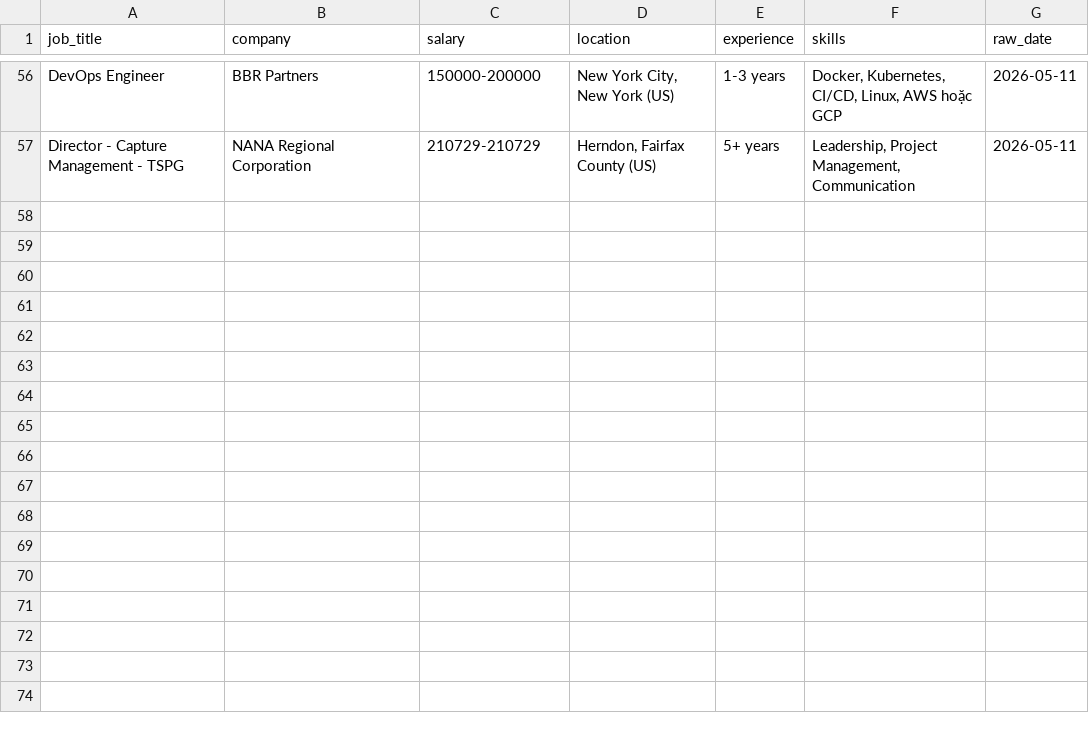
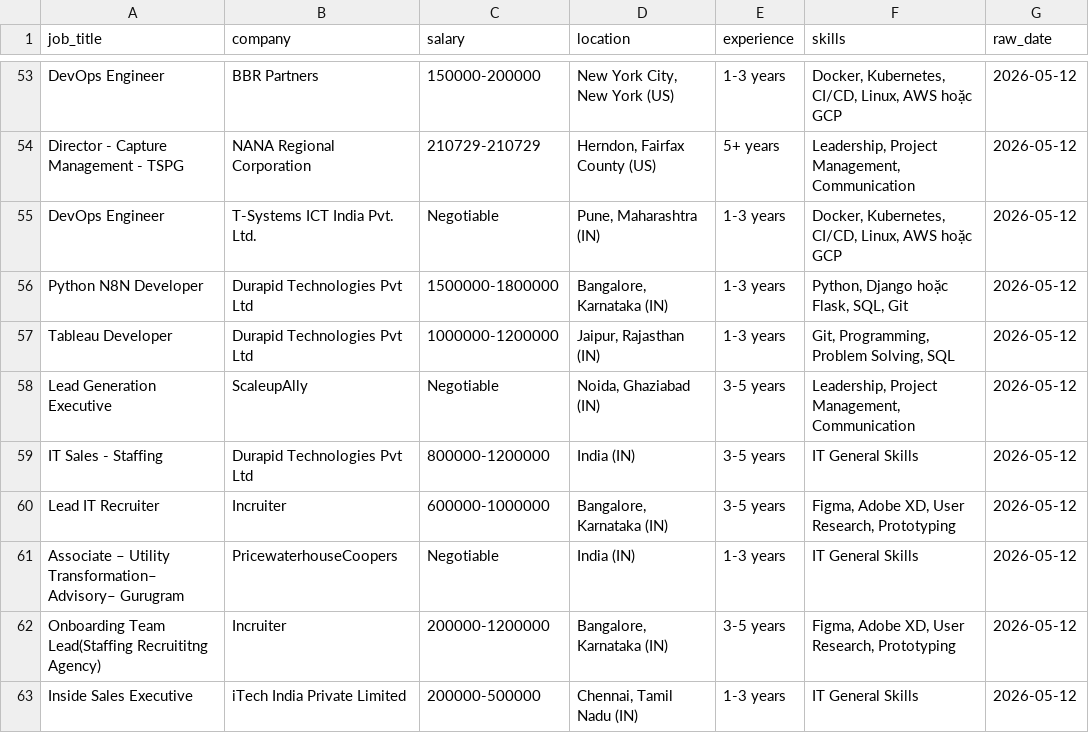
Before and after one commit to kots2915-crypto/IT-Career-Scraper, a CSV file: data/daily_job.csv, drawn as a sheet; only a part is shown, gaps mark what is left out; addresses are those after the commit; the diff covers the shown part only; the diff names each change by its address in the sheet, - before the commit and + after, or states it on an @@ line.

```diff
--- a/data/daily_job.csv
+++ b/data/daily_job.csv
-G53:G54 (raw_date): 2026-05-11
+G53:G54 (raw_date): 2026-05-12
+row 55: DevOps Engineer | T-Systems ICT India Pvt. Ltd. | Negotiable | Pune, Maharashtra (IN) | 1-3 years | Docker, Kubernetes, CI/CD, Linux, AWS hoặc GCP | 2026-05-12
+row 56: Python N8N Developer | Durapid Technologies Pvt Ltd | 1500000-1800000 | Bangalore, Karnataka (IN) | 1-3 years | Python, Django hoặc Flask, SQL, Git | 2026-05-12
+row 57: Tableau Developer | Durapid Technologies Pvt Ltd | 1000000-1200000 | Jaipur, Rajasthan (IN) | 1-3 years | Git, Programming, Problem Solving, SQL | 2026-05-12
+row 58: Lead Generation Executive | ScaleupAlly | Negotiable | Noida, Ghaziabad (IN) | 3-5 years | Leadership, Project Management, Communication | 2026-05-12
+row 59: IT Sales - Staffing | Durapid Technologies Pvt Ltd | 800000-1200000 | India (IN) | 3-5 years | IT General Skills | 2026-05-12
+row 60: Lead IT Recruiter | Incruiter | 600000-1000000 | Bangalore, Karnataka (IN) | 3-5 years | Figma, Adobe XD, User Research, Prototyping | 2026-05-12
+row 61: Associate – Utility Transformation– Advisory– Gurugram | PricewaterhouseCoopers | Negotiable | India (IN) | 1-3 years | IT General Skills | 2026-05-12
+row 62: Onboarding Team Lead(Staffing Recruititng Agency) | Incruiter | 200000-1200000 | Bangalore, Karnataka (IN) | 3-5 years | Figma, Adobe XD, User Research, Prototyping | 2026-05-12
+row 63: Inside Sales Executive | iTech India Private Limited | 200000-500000 | Chennai, Tamil Nadu (IN) | 1-3 years | IT General Skills | 2026-05-12
```
Also changed, not shown: 3 removed rows and 51 edited cells elsewhere in this file, data/full_history.csv.
